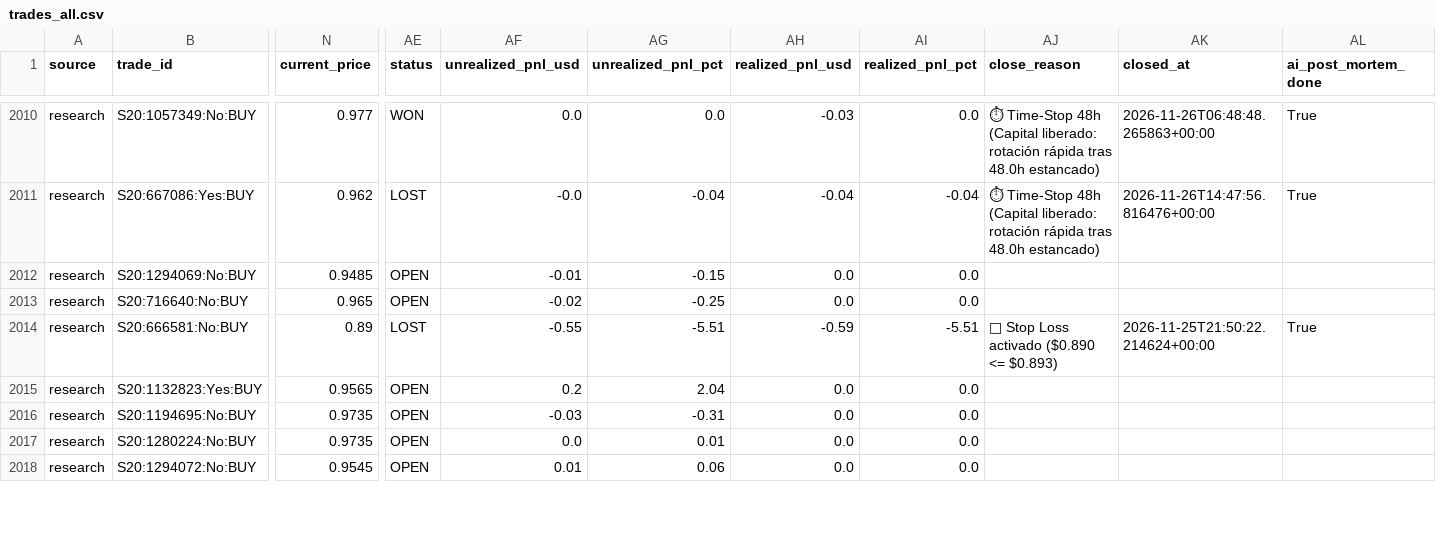
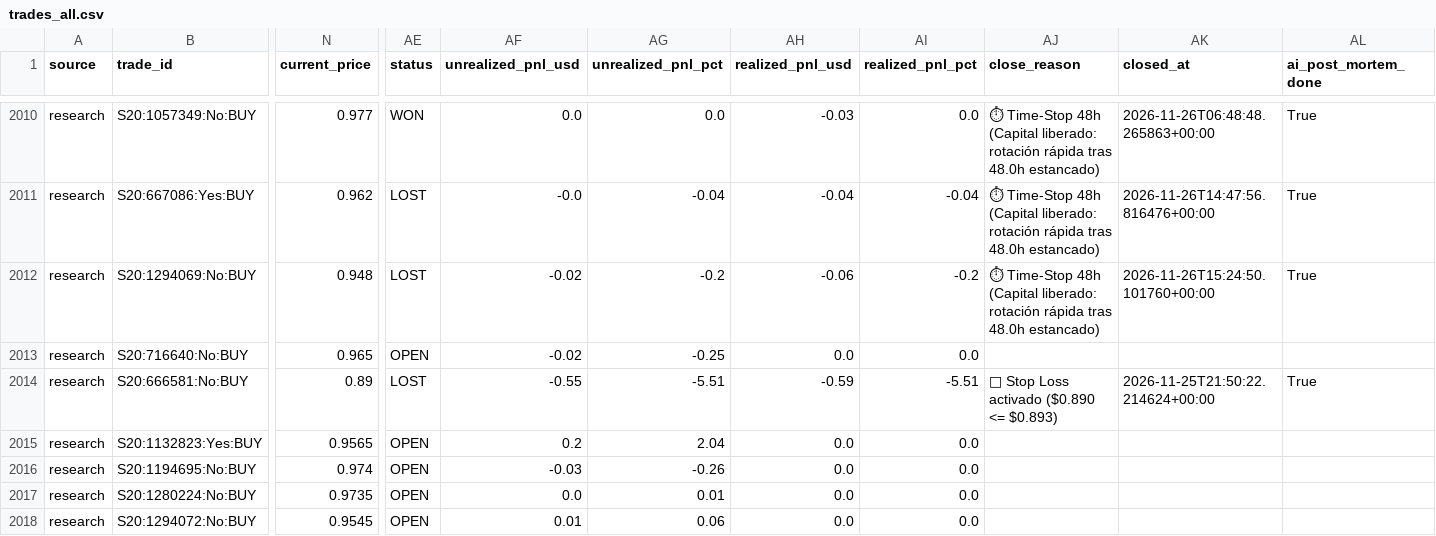
Before and after one commit to aguamarinac2-netizen/quant-polymarket-trackrecord, a CSV file: trades_all.csv, drawn as a sheet; only a part is shown, gaps mark what is left out; the diff covers the shown part only; the diff names each change by its address in the sheet, - before the commit and + after, or states it on an @@ line.

```diff
--- a/trades_all.csv
+++ b/trades_all.csv
-N2012 (current_price): 0.9485
+N2012 (current_price): 0.948
-AE2012 (status): OPEN
+AE2012 (status): LOST
-AF2012 (unrealized_pnl_usd): -0.01
+AF2012 (unrealized_pnl_usd): -0.02
-AG2012 (unrealized_pnl_pct): -0.15
+AG2012 (unrealized_pnl_pct): -0.2
-AH2012 (realized_pnl_usd): 0.0
+AH2012 (realized_pnl_usd): -0.06
-AI2012 (realized_pnl_pct): 0.0
+AI2012 (realized_pnl_pct): -0.2
-AJ2012 (close_reason): (empty)
+AJ2012 (close_reason): ⏱ Time-Stop 48h (Capital liberado: rotación rápida tras 48.0h estancado)
-AK2012 (closed_at): (empty)
+AK2012 (closed_at): 2026-11-26T15:24:50.101760+00:00
-AL2012 (ai_post_mortem_done): (empty)
+AL2012 (ai_post_mortem_done): True
-N2016 (current_price): 0.9735
+N2016 (current_price): 0.974
-AG2016 (unrealized_pnl_pct): -0.31
+AG2016 (unrealized_pnl_pct): -0.26
```
Also changed, not shown: 1 added row and 23 edited cells elsewhere in this file, 7 other files.
